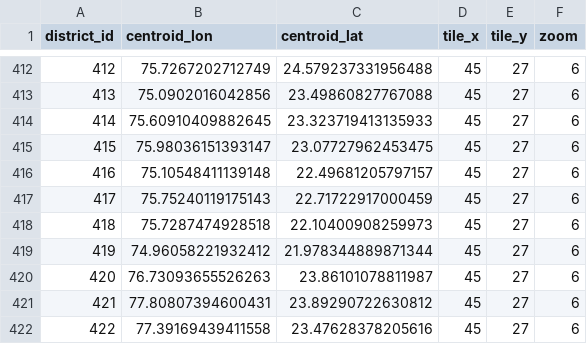
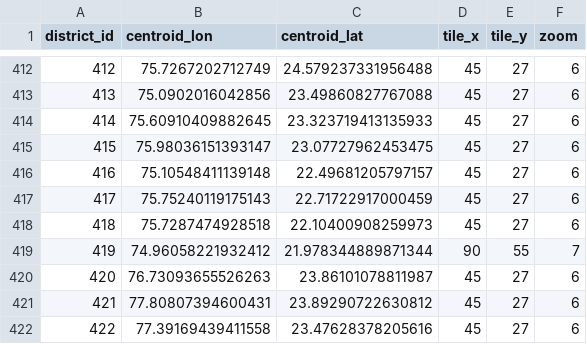
Before and after one commit to sandesh339/mortality-data, a CSV file: updatedgeojson.csv, drawn as a sheet; only a part is shown, gaps mark what is left out.

Commit message:
Update updatedgeojson.csv

```diff
--- a/updatedgeojson.csv
+++ b/updatedgeojson.csv
@@ -418,3 +418,3 @@ district_id,centroid_lon,centroid_lat,tile_x,tile_y,zoom
 418,75.7287474928518,22.10400908259973,45,27,6
-419,74.96058221932412,21.978344889871344,45,27,6
+419,74.96058221932412,21.978344889871344,90,55,7
 420,76.73093655526263,23.86101078811987,45,27,6
```
